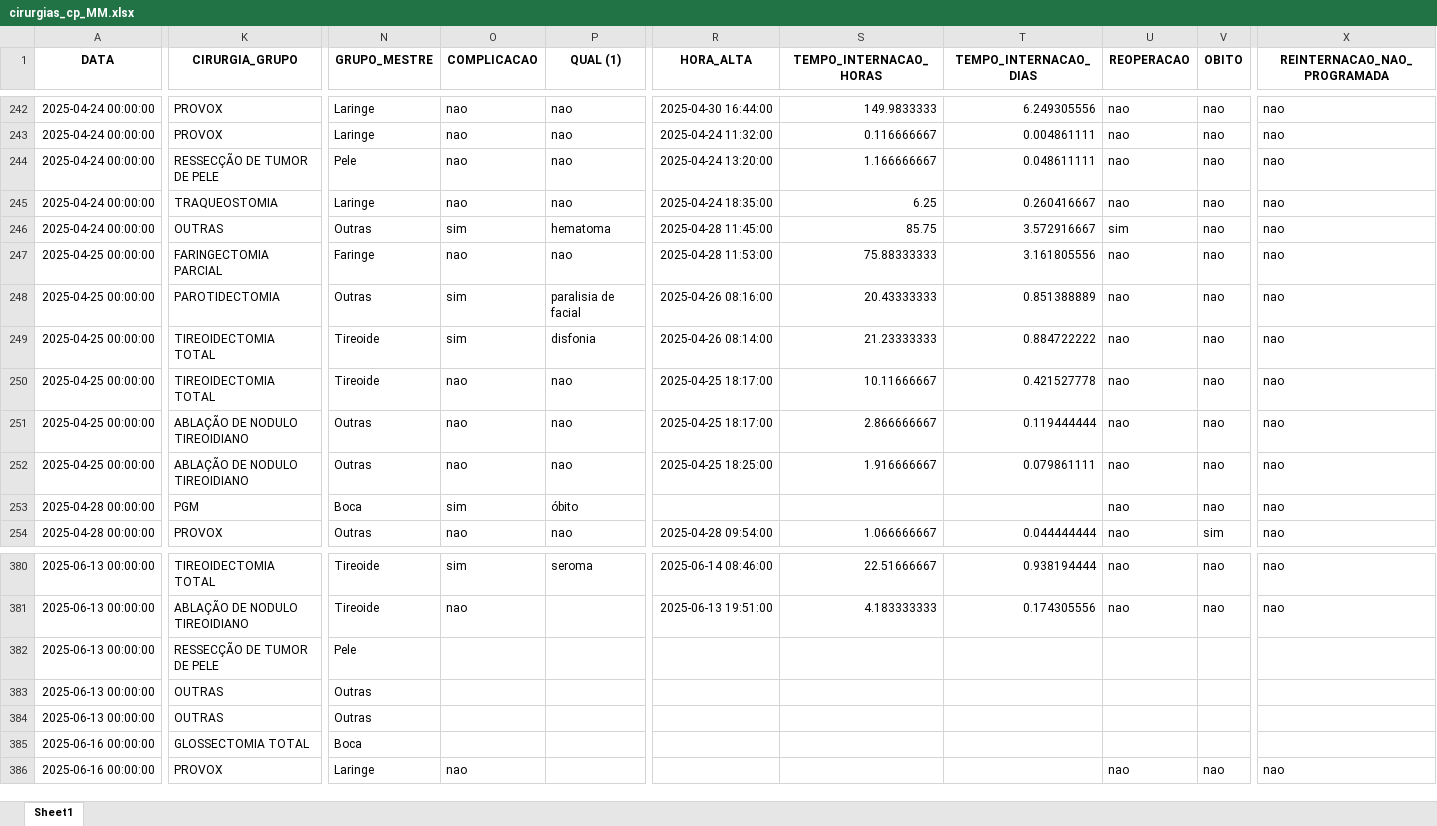
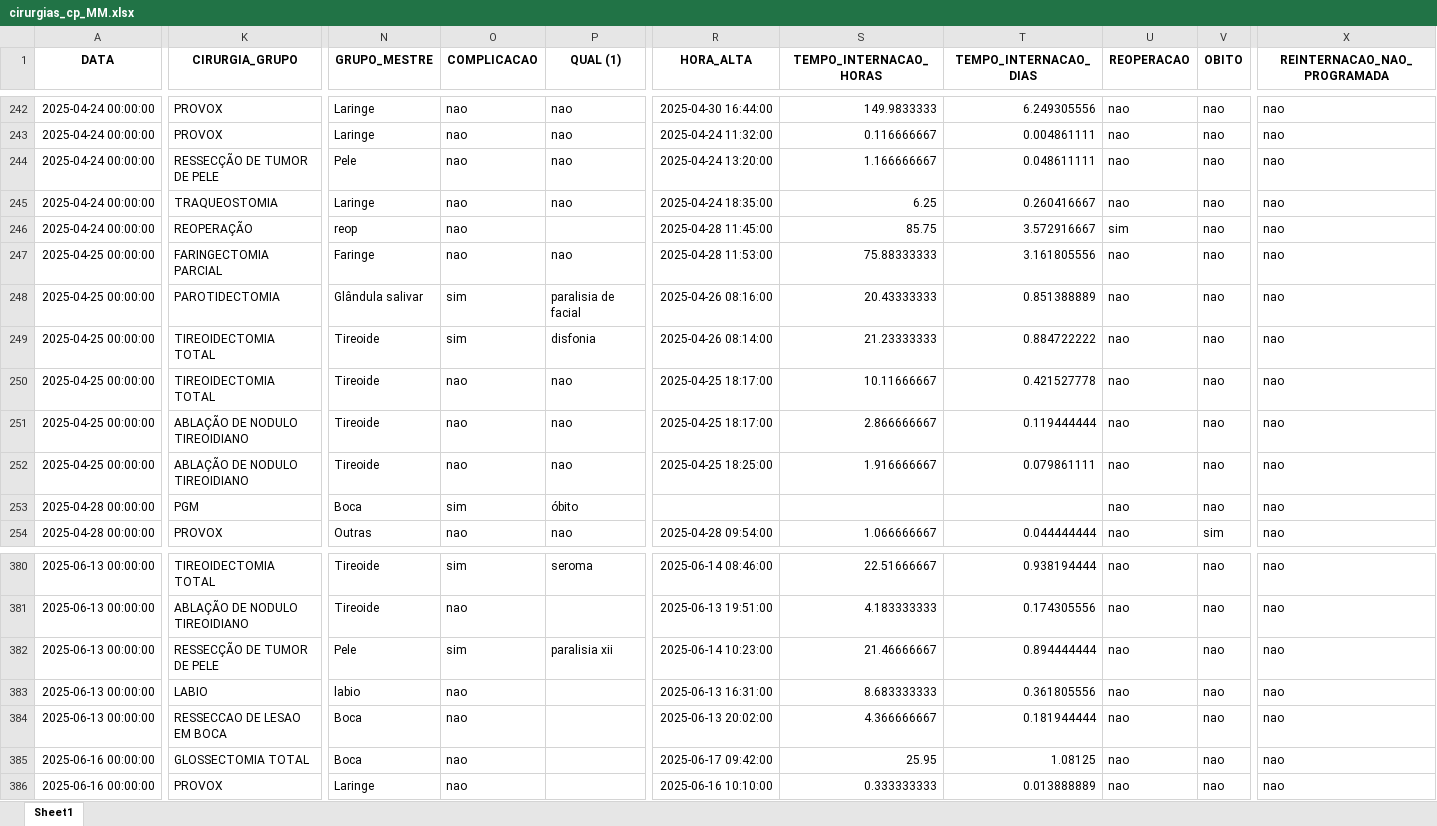
Before and after one commit to Faddragon/dashboard-cirurgia, an Excel workbook: cirurgias_cp_MM.xlsx, sheet Sheet1, drawn as a sheet; only a part is shown, gaps mark what is left out; values as stored, in another font and other column widths than the file's, no borders; the diff covers the shown part only; the diff names each change by its address in the sheet, - before the commit and + after, or states it on an @@ line.

Commit message:
Add files via upload

```diff
--- a/cirurgias_cp_MM.xlsx (sheet Sheet1)
+++ b/cirurgias_cp_MM.xlsx (sheet Sheet1)
-K246 (CIRURGIA_GRUPO): OUTRAS
+K246 (CIRURGIA_GRUPO): REOPERAÇÃO
-N246 (GRUPO_MESTRE): Outras
+N246 (GRUPO_MESTRE): reop
-O246 (COMPLICACAO): sim
+O246 (COMPLICACAO): nao
-P246 (QUAL (1)): hematoma
+P246 (QUAL (1)): (empty)
-N248 (GRUPO_MESTRE): Outras
+N248 (GRUPO_MESTRE): Glândula salivar
-N251:N252 (GRUPO_MESTRE): Outras
+N251:N252 (GRUPO_MESTRE): Tireoide
-O382 (COMPLICACAO): (empty)
+O382 (COMPLICACAO): sim
-P382 (QUAL (1)): (empty)
+P382 (QUAL (1)): paralisia xii
-R382 (HORA_ALTA): (empty)
+R382 (HORA_ALTA): 2025-06-14 10:23:00
-S382 (TEMPO_INTERNACAO_HORAS): (empty)
+S382 (TEMPO_INTERNACAO_HORAS): 21.46666667
-T382 (TEMPO_INTERNACAO_DIAS): (empty)
+T382 (TEMPO_INTERNACAO_DIAS): 0.894444444
-U382:U385 (REOPERACAO): (empty)
+U382:U385 (REOPERACAO): nao
-V382:V385 (OBITO): (empty)
+V382:V385 (OBITO): nao
-X382:X385 (REINTERNACAO_NAO_PROGRAMADA): (empty)
+X382:X385 (REINTERNACAO_NAO_PROGRAMADA): nao
-K383 (CIRURGIA_GRUPO): OUTRAS
+K383 (CIRURGIA_GRUPO): LABIO
-N383 (GRUPO_MESTRE): Outras
+N383 (GRUPO_MESTRE): labio
-O383:O385 (COMPLICACAO): (empty)
+O383:O385 (COMPLICACAO): nao
-R383 (HORA_ALTA): (empty)
+R383 (HORA_ALTA): 2025-06-13 16:31:00
-S383 (TEMPO_INTERNACAO_HORAS): (empty)
+S383 (TEMPO_INTERNACAO_HORAS): 8.683333333
-T383 (TEMPO_INTERNACAO_DIAS): (empty)
+T383 (TEMPO_INTERNACAO_DIAS): 0.361805556
-K384 (CIRURGIA_GRUPO): OUTRAS
+K384 (CIRURGIA_GRUPO): RESSECCAO DE LESAO EM BOCA
-N384 (GRUPO_MESTRE): Outras
+N384 (GRUPO_MESTRE): Boca
-R384 (HORA_ALTA): (empty)
+R384 (HORA_ALTA): 2025-06-13 20:02:00
-S384 (TEMPO_INTERNACAO_HORAS): (empty)
+S384 (TEMPO_INTERNACAO_HORAS): 4.366666667
-T384 (TEMPO_INTERNACAO_DIAS): (empty)
+T384 (TEMPO_INTERNACAO_DIAS): 0.181944444
-R385 (HORA_ALTA): (empty)
+R385 (HORA_ALTA): 2025-06-17 09:42:00
-S385 (TEMPO_INTERNACAO_HORAS): (empty)
+S385 (TEMPO_INTERNACAO_HORAS): 25.95
-T385 (TEMPO_INTERNACAO_DIAS): (empty)
+T385 (TEMPO_INTERNACAO_DIAS): 1.08125
-R386 (HORA_ALTA): (empty)
+R386 (HORA_ALTA): 2025-06-16 10:10:00
-S386 (TEMPO_INTERNACAO_HORAS): (empty)
+S386 (TEMPO_INTERNACAO_HORAS): 0.333333333
-T386 (TEMPO_INTERNACAO_DIAS): (empty)
+T386 (TEMPO_INTERNACAO_DIAS): 0.013888889
```
Also changed, not shown: 599 edited cells elsewhere in this sheet.
